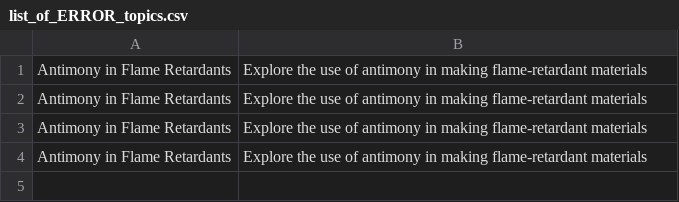
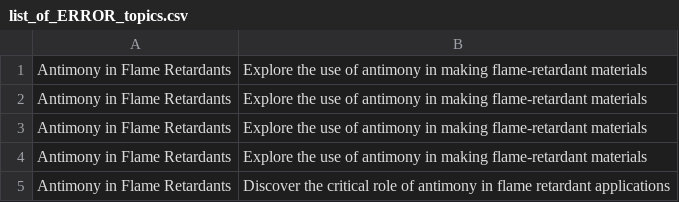
Before and after one commit to agigante80/galena_es, a CSV file: AI_content/list_of_ERROR_topics.csv, drawn as a sheet; the diff names each change by its address in the sheet, - before the commit and + after, or states it on an @@ line.

```diff
--- a/AI_content/list_of_ERROR_topics.csv
+++ b/AI_content/list_of_ERROR_topics.csv
+row 5: Antimony in Flame Retardants | Discover the critical role of antimony in flame retardant applications
```
Also changed, not shown: AI_content/list_of_ARCHIVED_topics.csv, AI_content/list_of_NEW_topics.csv, 3 other files.
